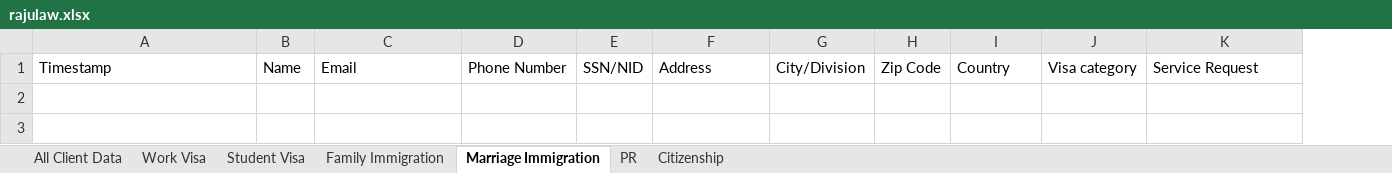
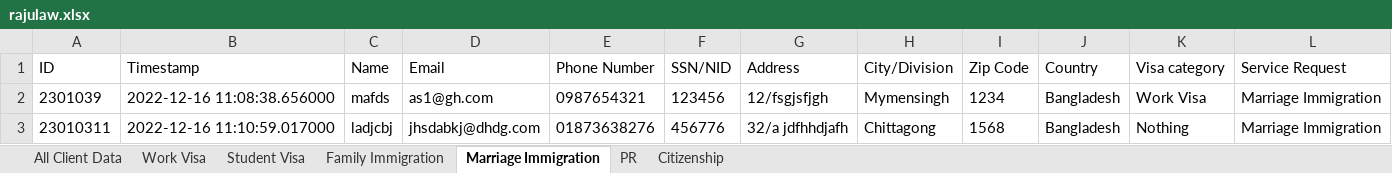
Before and after one commit to raihanmondolbd/Data-Handle-From-Excel-With-Python, an Excel workbook: rajulaw.xlsx, sheet Marriage Immigration, drawn as a sheet; values as stored, in another font and other column widths than the file's, no borders; the diff names each change by its address in the sheet, - before the commit and + after, or states it on an @@ line.

```diff
--- a/rajulaw.xlsx (sheet Marriage Immigration)
+++ b/rajulaw.xlsx (sheet Marriage Immigration)
+column A (ID), empty
+row 2: 2301039 | 2022-12-16 11:08:38.656000 | mafds | as1@gh.com | 0987654321 | 123456 | 12/fsgjsfjgh | Mymensingh | 1234 | Bangladesh | Work Visa | Marriage Immigration
+row 3: 23010311 | 2022-12-16 11:10:59.017000 | ladjcbj | jhsdabkj@dhdg.com | 01873638276 | 456776 | 32/a jdfhhdjafh | Chittagong | 1568 | Bangladesh | Nothing | Marriage Immigration
```
Also changed, not shown: sheet All Client Data, sheet Family Immigration, sheet PR, sheet Work Visa, sheet Citizenship, sheet Student Visa, 1 other file.
